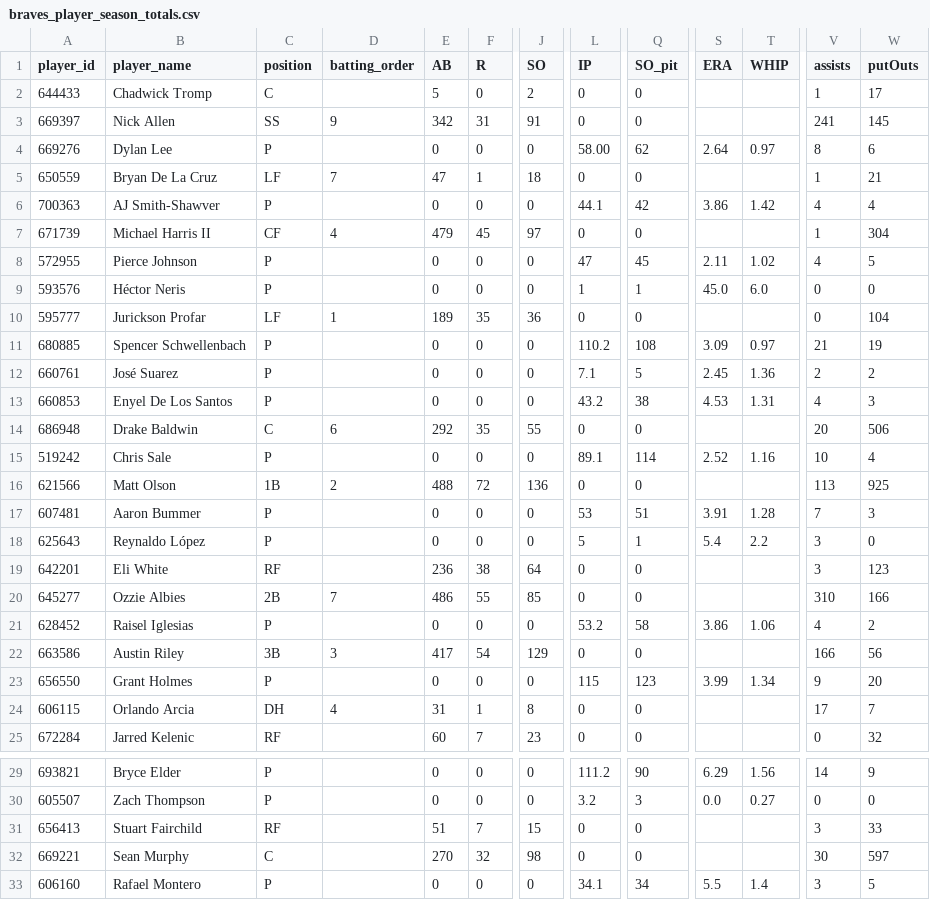
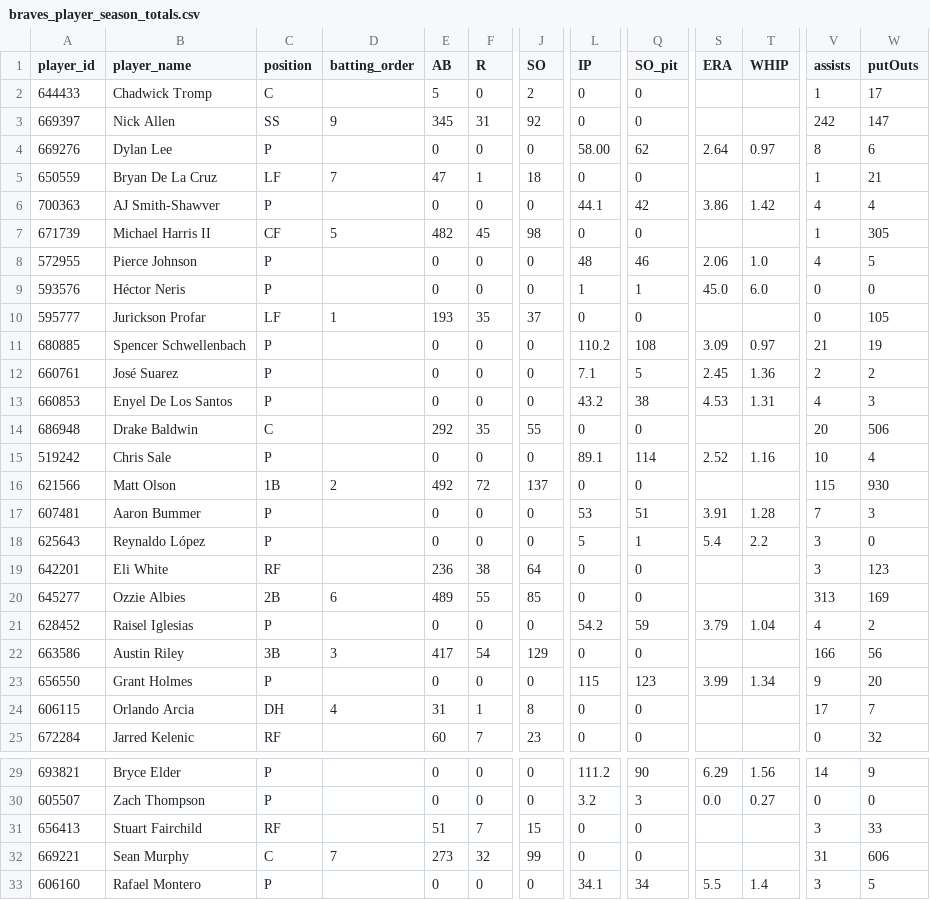
Before and after one commit to Floodplain4/Braves_Stats, a CSV file: braves_player_season_totals.csv, drawn as a sheet; only a part is shown, gaps mark what is left out; the diff covers the shown part only; the diff names each change by its address in the sheet, - before the commit and + after, or states it on an @@ line.

```diff
--- a/braves_player_season_totals.csv
+++ b/braves_player_season_totals.csv
-E3 (AB): 342
+E3 (AB): 345
-J3 (SO): 91
+J3 (SO): 92
-V3 (assists): 241
+V3 (assists): 242
-W3 (putOuts): 145
+W3 (putOuts): 147
-D7 (batting_order): 4
+D7 (batting_order): 5
-E7 (AB): 479
+E7 (AB): 482
-J7 (SO): 97
+J7 (SO): 98
-W7 (putOuts): 304
+W7 (putOuts): 305
-L8 (IP): 47
+L8 (IP): 48
-Q8 (SO_pit): 45
+Q8 (SO_pit): 46
-S8 (ERA): 2.11
+S8 (ERA): 2.06
-T8 (WHIP): 1.02
+T8 (WHIP): 1.0
-E10 (AB): 189
+E10 (AB): 193
-J10 (SO): 36
+J10 (SO): 37
-W10 (putOuts): 104
+W10 (putOuts): 105
-D14 (batting_order): 6
+D14 (batting_order): (empty)
-E16 (AB): 488
+E16 (AB): 492
-J16 (SO): 136
+J16 (SO): 137
-V16 (assists): 113
+V16 (assists): 115
-W16 (putOuts): 925
+W16 (putOuts): 930
-D20 (batting_order): 7
+D20 (batting_order): 6
-E20 (AB): 486
+E20 (AB): 489
-V20 (assists): 310
+V20 (assists): 313
-W20 (putOuts): 166
+W20 (putOuts): 169
-L21 (IP): 53.2
+L21 (IP): 54.2
-Q21 (SO_pit): 58
+Q21 (SO_pit): 59
-S21 (ERA): 3.86
+S21 (ERA): 3.79
-T21 (WHIP): 1.06
+T21 (WHIP): 1.04
-D32 (batting_order): (empty)
+D32 (batting_order): 7
-E32 (AB): 270
+E32 (AB): 273
-J32 (SO): 98
+J32 (SO): 99
-V32 (assists): 30
+V32 (assists): 31
-W32 (putOuts): 597
+W32 (putOuts): 606
```
Also changed, not shown: 21 edited cells elsewhere in this file.
